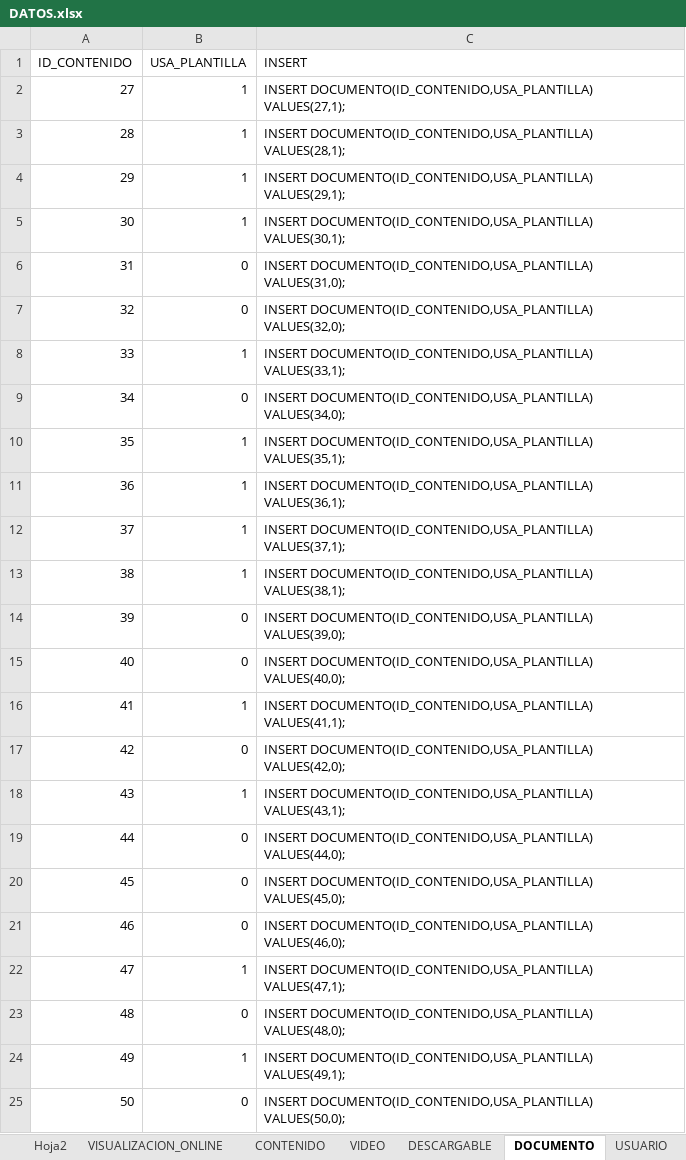
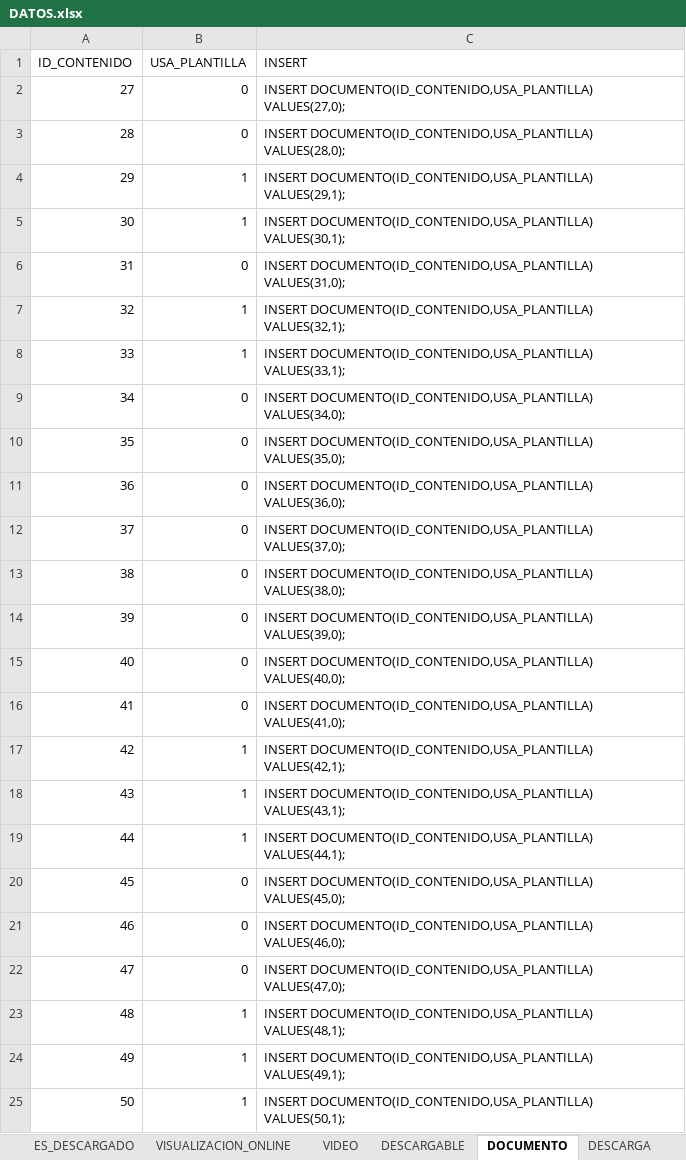
Before and after one commit to Ariel-Santillan/BasesDeDatos, an Excel workbook: Querys/DATOS.xlsx, sheet DOCUMENTO, drawn as a sheet; values as stored, in another font and other column widths than the file's, no borders; table styles not drawn; the diff names each change by its address in the sheet, - before the commit and + after, or states it on an @@ line.

```diff
--- a/Querys/DATOS.xlsx (sheet DOCUMENTO)
+++ b/Querys/DATOS.xlsx (sheet DOCUMENTO)
-B2:B3 (USA_PLANTILLA): 1
+B2:B3 (USA_PLANTILLA): 0
-C2 (INSERT): INSERT DOCUMENTO(ID_CONTENIDO,USA_PLANTILLA) VALUES(27,1);
+C2 (INSERT): INSERT DOCUMENTO(ID_CONTENIDO,USA_PLANTILLA) VALUES(27,0);
-C3 (INSERT): INSERT DOCUMENTO(ID_CONTENIDO,USA_PLANTILLA) VALUES(28,1);
+C3 (INSERT): INSERT DOCUMENTO(ID_CONTENIDO,USA_PLANTILLA) VALUES(28,0);
-B7 (USA_PLANTILLA): 0
+B7 (USA_PLANTILLA): 1
-C7 (INSERT): INSERT DOCUMENTO(ID_CONTENIDO,USA_PLANTILLA) VALUES(32,0);
+C7 (INSERT): INSERT DOCUMENTO(ID_CONTENIDO,USA_PLANTILLA) VALUES(32,1);
-B10:B13 (USA_PLANTILLA): 1
+B10:B13 (USA_PLANTILLA): 0
-C10 (INSERT): INSERT DOCUMENTO(ID_CONTENIDO,USA_PLANTILLA) VALUES(35,1);
+C10 (INSERT): INSERT DOCUMENTO(ID_CONTENIDO,USA_PLANTILLA) VALUES(35,0);
-C11 (INSERT): INSERT DOCUMENTO(ID_CONTENIDO,USA_PLANTILLA) VALUES(36,1);
+C11 (INSERT): INSERT DOCUMENTO(ID_CONTENIDO,USA_PLANTILLA) VALUES(36,0);
-C12 (INSERT): INSERT DOCUMENTO(ID_CONTENIDO,USA_PLANTILLA) VALUES(37,1);
+C12 (INSERT): INSERT DOCUMENTO(ID_CONTENIDO,USA_PLANTILLA) VALUES(37,0);
-C13 (INSERT): INSERT DOCUMENTO(ID_CONTENIDO,USA_PLANTILLA) VALUES(38,1);
+C13 (INSERT): INSERT DOCUMENTO(ID_CONTENIDO,USA_PLANTILLA) VALUES(38,0);
-B16 (USA_PLANTILLA): 1
+B16 (USA_PLANTILLA): 0
-C16 (INSERT): INSERT DOCUMENTO(ID_CONTENIDO,USA_PLANTILLA) VALUES(41,1);
+C16 (INSERT): INSERT DOCUMENTO(ID_CONTENIDO,USA_PLANTILLA) VALUES(41,0);
-B17 (USA_PLANTILLA): 0
+B17 (USA_PLANTILLA): 1
-C17 (INSERT): INSERT DOCUMENTO(ID_CONTENIDO,USA_PLANTILLA) VALUES(42,0);
+C17 (INSERT): INSERT DOCUMENTO(ID_CONTENIDO,USA_PLANTILLA) VALUES(42,1);
-B19 (USA_PLANTILLA): 0
+B19 (USA_PLANTILLA): 1
-C19 (INSERT): INSERT DOCUMENTO(ID_CONTENIDO,USA_PLANTILLA) VALUES(44,0);
+C19 (INSERT): INSERT DOCUMENTO(ID_CONTENIDO,USA_PLANTILLA) VALUES(44,1);
-B22 (USA_PLANTILLA): 1
+B22 (USA_PLANTILLA): 0
-C22 (INSERT): INSERT DOCUMENTO(ID_CONTENIDO,USA_PLANTILLA) VALUES(47,1);
+C22 (INSERT): INSERT DOCUMENTO(ID_CONTENIDO,USA_PLANTILLA) VALUES(47,0);
-B23 (USA_PLANTILLA): 0
+B23 (USA_PLANTILLA): 1
-C23 (INSERT): INSERT DOCUMENTO(ID_CONTENIDO,USA_PLANTILLA) VALUES(48,0);
+C23 (INSERT): INSERT DOCUMENTO(ID_CONTENIDO,USA_PLANTILLA) VALUES(48,1);
-B25 (USA_PLANTILLA): 0
+B25 (USA_PLANTILLA): 1
-C25 (INSERT): INSERT DOCUMENTO(ID_CONTENIDO,USA_PLANTILLA) VALUES(50,0);
+C25 (INSERT): INSERT DOCUMENTO(ID_CONTENIDO,USA_PLANTILLA) VALUES(50,1);
```
Also changed, not shown: sheet Hoja2, sheet VISUALIZACION_ONLINE, sheet COMENTARIO, sheet DESCARGA, sheet CONTENIDO, sheet ES_REPRODUCIDO, 5 more sheets, other sheet tabs, 1 other file.
